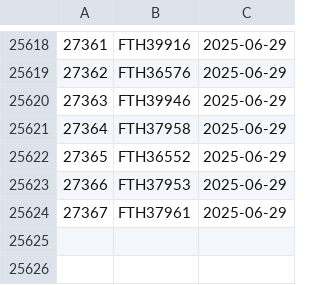
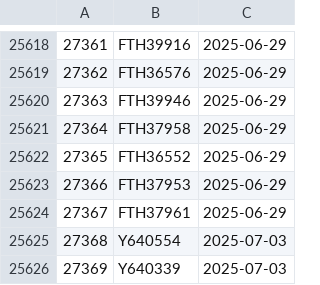
Before and after one commit to dnachron/ymutations, a CSV file: rawfile/ymutation_error.csv, drawn as a sheet; only a part is shown, gaps mark what is left out.

Commit message:
"sync 2025-07-03"

```diff
--- a/rawfile/ymutation_error.csv
+++ b/rawfile/ymutation_error.csv
@@ -25624 +25624,3 @@
 27367,FTH37961,2025-06-29
+27368,Y640554,2025-07-03
+27369,Y640339,2025-07-03
```
